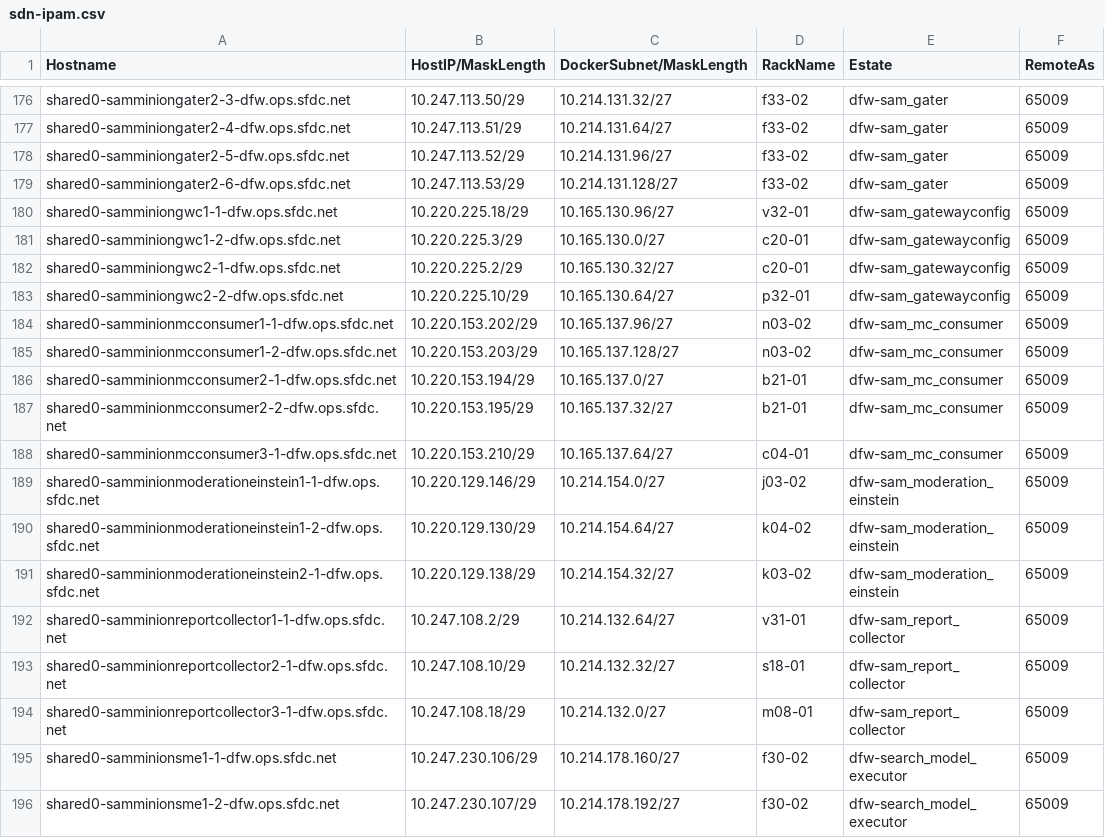
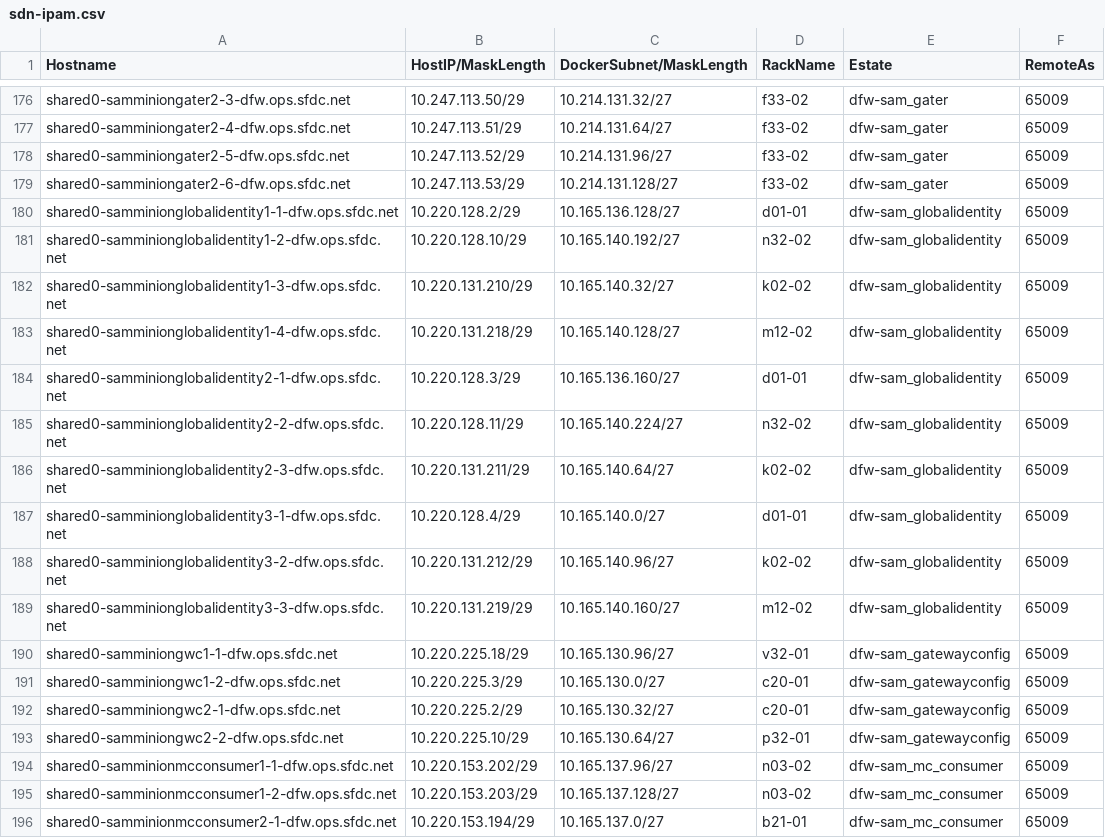
Before and after one commit to kckrithika/kaggle-challenges, a CSV file: sam-internal/sdn/dfw/dfw-sam/sdn-ipam.csv, drawn as a sheet; only a part is shown, gaps mark what is left out; the shorter side is filled out with more unchanged rows.

```diff
--- a/sam-internal/sdn/dfw/dfw-sam/sdn-ipam.csv
+++ b/sam-internal/sdn/dfw/dfw-sam/sdn-ipam.csv
@@ -179,2 +179,12 @@ shared0-samminiongater2-5-dfw.ops.sfdc.net,10.247.113.52/29,10.214.131.96/27,f33
 shared0-samminiongater2-6-dfw.ops.sfdc.net,10.247.113.53/29,10.214.131.128/27,f33-02,dfw-sam_gater,65009
+shared0-samminionglobalidentity1-1-dfw.ops.sfdc.net,10.220.128.2/29,10.165.136.128/27,d01-01,dfw-sam_globalidentity,65009
+shared0-samminionglobalidentity1-2-dfw.ops.sfdc.net,10.220.128.10/29,10.165.140.192/27,n32-02,dfw-sam_globalidentity,65009
+shared0-samminionglobalidentity1-3-dfw.ops.sfdc.net,10.220.131.210/29,10.165.140.32/27,k02-02,dfw-sam_globalidentity,65009
+shared0-samminionglobalidentity1-4-dfw.ops.sfdc.net,10.220.131.218/29,10.165.140.128/27,m12-02,dfw-sam_globalidentity,65009
+shared0-samminionglobalidentity2-1-dfw.ops.sfdc.net,10.220.128.3/29,10.165.136.160/27,d01-01,dfw-sam_globalidentity,65009
+shared0-samminionglobalidentity2-2-dfw.ops.sfdc.net,10.220.128.11/29,10.165.140.224/27,n32-02,dfw-sam_globalidentity,65009
+shared0-samminionglobalidentity2-3-dfw.ops.sfdc.net,10.220.131.211/29,10.165.140.64/27,k02-02,dfw-sam_globalidentity,65009
+shared0-samminionglobalidentity3-1-dfw.ops.sfdc.net,10.220.128.4/29,10.165.140.0/27,d01-01,dfw-sam_globalidentity,65009
+shared0-samminionglobalidentity3-2-dfw.ops.sfdc.net,10.220.131.212/29,10.165.140.96/27,k02-02,dfw-sam_globalidentity,65009
+shared0-samminionglobalidentity3-3-dfw.ops.sfdc.net,10.220.131.219/29,10.165.140.160/27,m12-02,dfw-sam_globalidentity,65009
 shared0-samminiongwc1-1-dfw.ops.sfdc.net,10.220.225.18/29,10.165.130.96/27,v32-01,dfw-sam_gatewayconfig,65009
```
Also changed, not shown: sam-internal/sdn/phx/phx-sam/sdn-ipam.csv, sam-internal/sdn/prd/prd-sam/sdn-ipam.csv, 14 other files.
